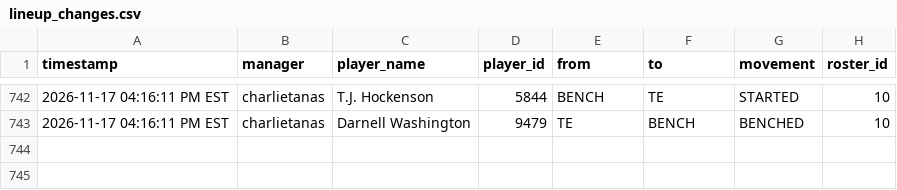
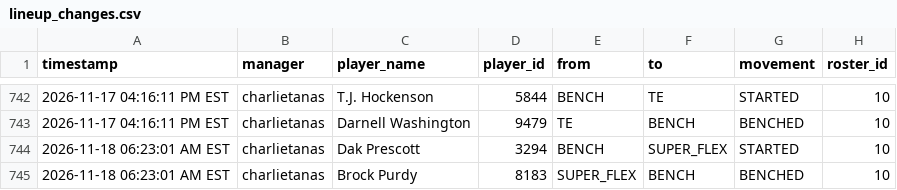
Before and after one commit to FatSquirrel57/sleeper-lineup-tracker, a CSV file: lineup_changes.csv, drawn as a sheet; only a part is shown, gaps mark what is left out.

```diff
--- a/lineup_changes.csv
+++ b/lineup_changes.csv
@@ -743 +743,3 @@ timestamp,manager,player_name,player_id,from,to,movement,roster_id
 2026-11-17 04:16:11 PM EST,charlietanas,Darnell Washington,9479,TE,BENCH,BENCHED,10
+2026-11-18 06:23:01 AM EST,charlietanas,Dak Prescott,3294,BENCH,SUPER_FLEX,STARTED,10
+2026-11-18 06:23:01 AM EST,charlietanas,Brock Purdy,8183,SUPER_FLEX,BENCH,BENCHED,10
```
Also changed, not shown: 1 other file.
